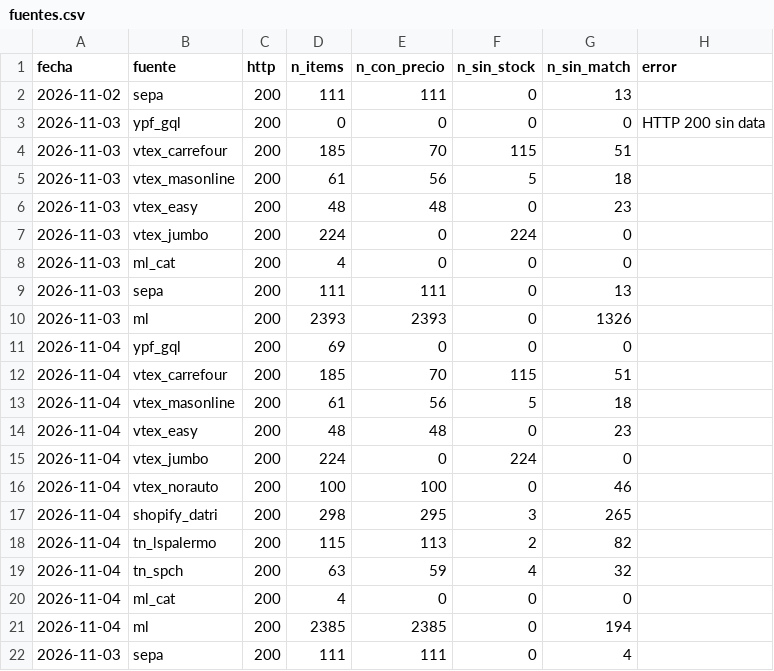
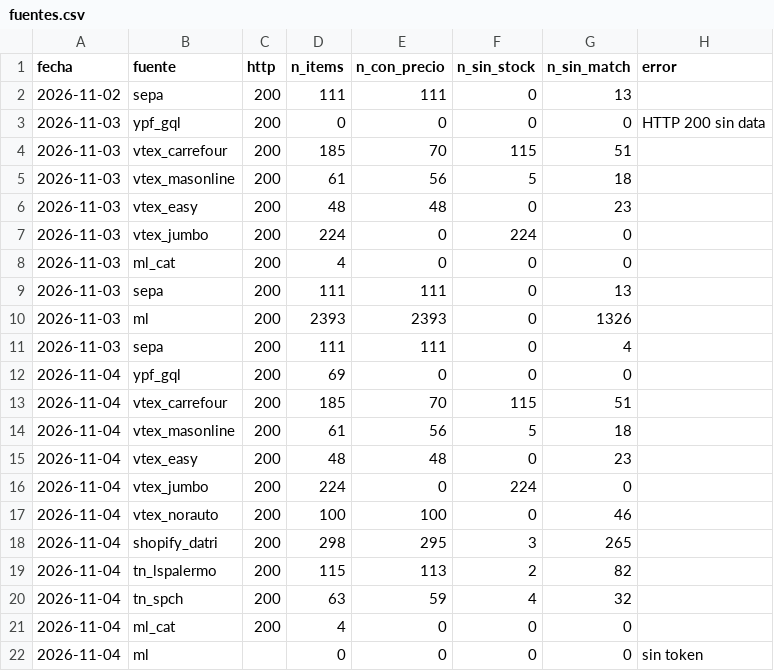
Before and after one commit to noguerafran-alt/LUBRICANTES, a CSV file: data/fuentes.csv, drawn as a sheet.

```diff
--- a/data/fuentes.csv
+++ b/data/fuentes.csv
@@ -10,2 +10,3 @@ fecha,fuente,http,n_items,n_con_precio,n_sin_stock,n_sin_match,error
 2026-11-03,ml,200,2393,2393,0,1326,
+2026-11-03,sepa,200,111,111,0,4,
 2026-11-04,ypf_gql,200,69,0,0,0,
@@ -20,3 +21,2 @@ fecha,fuente,http,n_items,n_con_precio,n_sin_stock,n_sin_match,error
 2026-11-04,ml_cat,200,4,0,0,0,
-2026-11-04,ml,200,2385,2385,0,194,
-2026-11-03,sepa,200,111,111,0,4,
+2026-11-04,ml,,0,0,0,0,sin token
```
Also changed, not shown: 1 other file.
